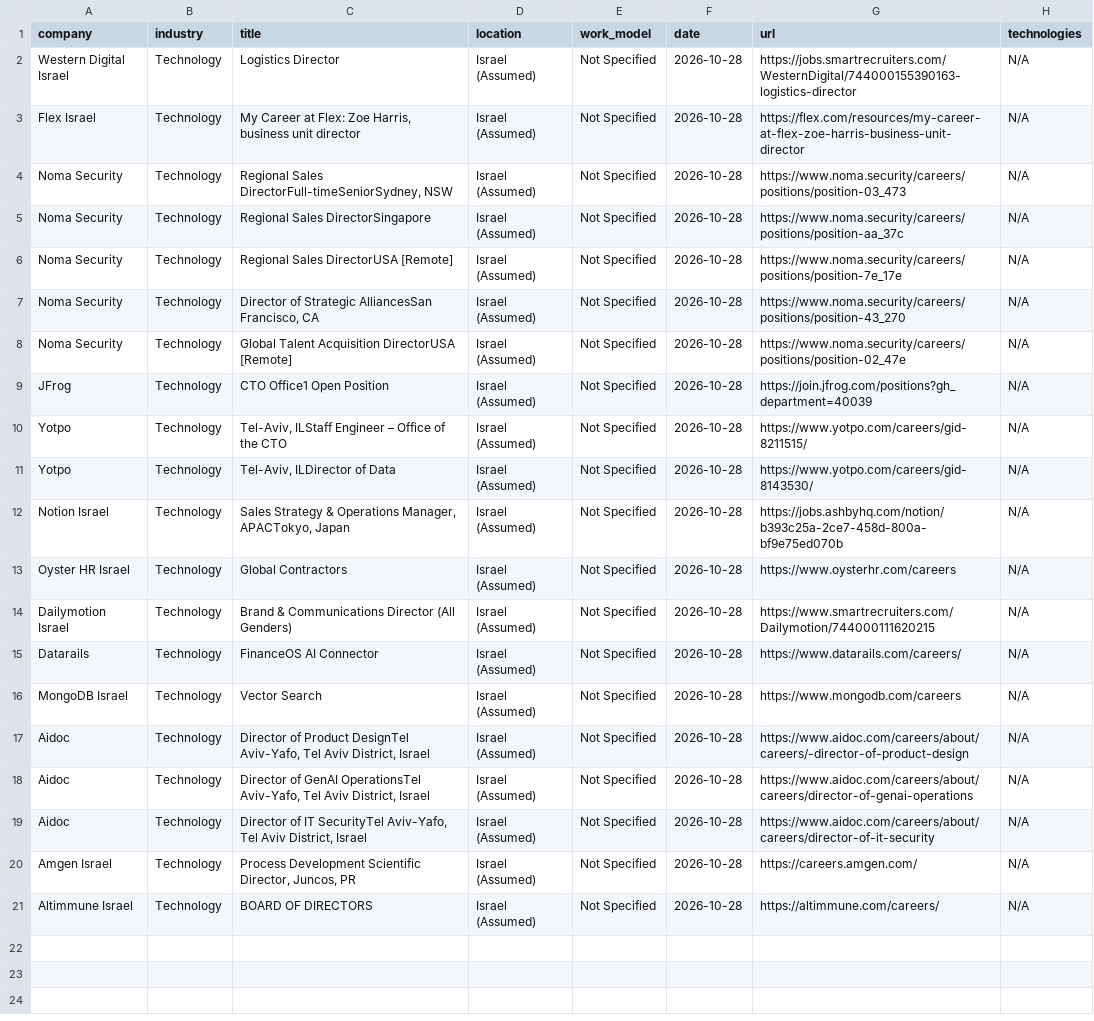
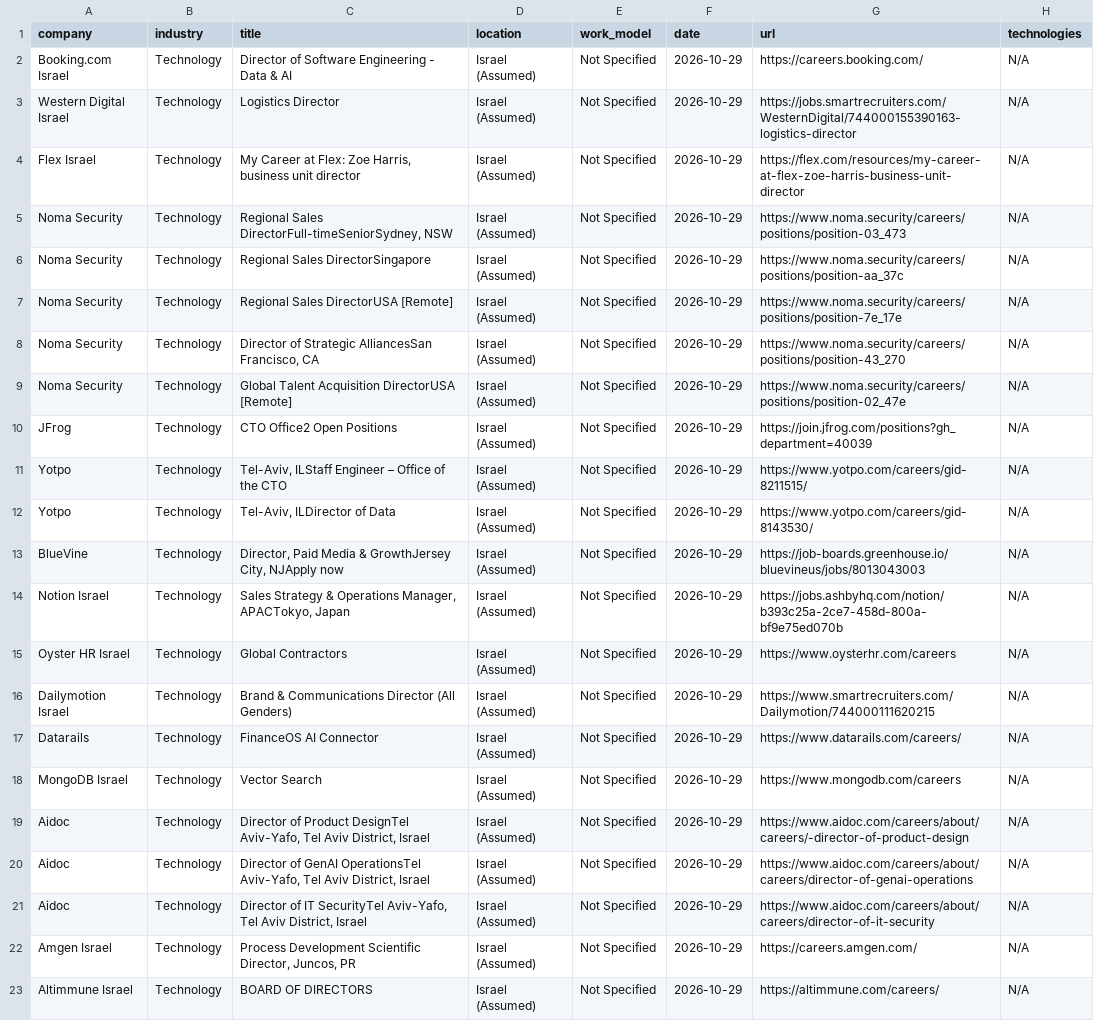
Before and after one commit to SKleeblatt/Kleeblatt-job-board, a CSV file: jobs/Executive_R&D.csv, drawn as a sheet; addresses are those after the commit; the diff names each change by its address in the sheet, - before the commit and + after, or states it on an @@ line.

```diff
--- a/jobs/Executive_R&D.csv
+++ b/jobs/Executive_R&D.csv
+row 2: Booking.com Israel | Technology | Director of Software Engineering - Data & AI | Israel (Assumed) | Not Specified | 2026-10-29 | https://careers.booking.com/ | N/A
-F3:F12 (date): 2026-10-28
+F3:F12 (date): 2026-10-29
-C10 (title): CTO Office1 Open Position
+C10 (title): CTO Office2 Open Positions
+row 13: BlueVine | Technology | Director, Paid Media & GrowthJersey City, NJApply now | Israel (Assumed) | Not Specified | 2026-10-29 | https://job-boards.greenhouse.io/bluevineus/jobs/8013043003 | N/A
-F14:F23 (date): 2026-10-28
+F14:F23 (date): 2026-10-29
```
Also changed, not shown: jobs/data_science.csv, jobs/other.csv, 16 other files.
